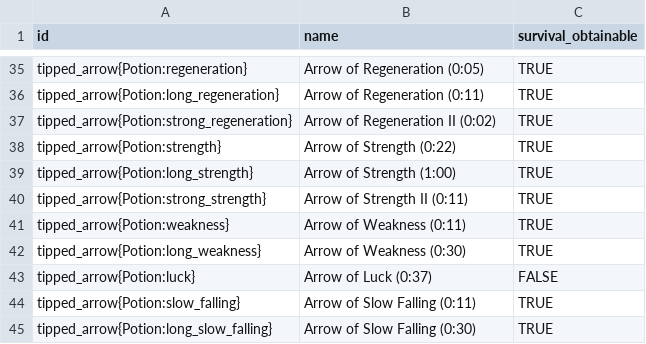
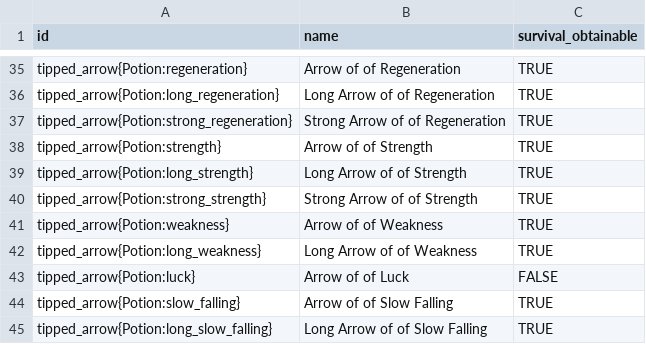
Before and after one commit to JakeSurge/2100Project02, a CSV file: Importing/items_files/tipped_arrows.csv, drawn as a sheet; only a part is shown, gaps mark what is left out; the diff covers the shown part only; the diff names each change by its address in the sheet, - before the commit and + after, or states it on an @@ line.

```diff
--- a/Importing/items_files/tipped_arrows.csv
+++ b/Importing/items_files/tipped_arrows.csv
-B35 (name): Arrow of Regeneration (0:05)
+B35 (name): Arrow of of Regeneration
-B36 (name): Arrow of Regeneration (0:11)
+B36 (name): Long Arrow of of Regeneration
-B37 (name): Arrow of Regeneration II (0:02)
+B37 (name): Strong Arrow of of Regeneration
-B38 (name): Arrow of Strength (0:22)
+B38 (name): Arrow of of Strength
-B39 (name): Arrow of Strength (1:00)
+B39 (name): Long Arrow of of Strength
-B40 (name): Arrow of Strength II (0:11)
+B40 (name): Strong Arrow of of Strength
-B41 (name): Arrow of Weakness (0:11)
+B41 (name): Arrow of of Weakness
-B42 (name): Arrow of Weakness (0:30)
+B42 (name): Long Arrow of of Weakness
-B43 (name): Arrow of Luck (0:37)
+B43 (name): Arrow of of Luck
-B44 (name): Arrow of Slow Falling (0:11)
+B44 (name): Arrow of of Slow Falling
-B45 (name): Arrow of Slow Falling (0:30)
+B45 (name): Long Arrow of of Slow Falling
```
Also changed, not shown: 27 edited cells elsewhere in this file, Importing/items_files/splash_potions.csv.
